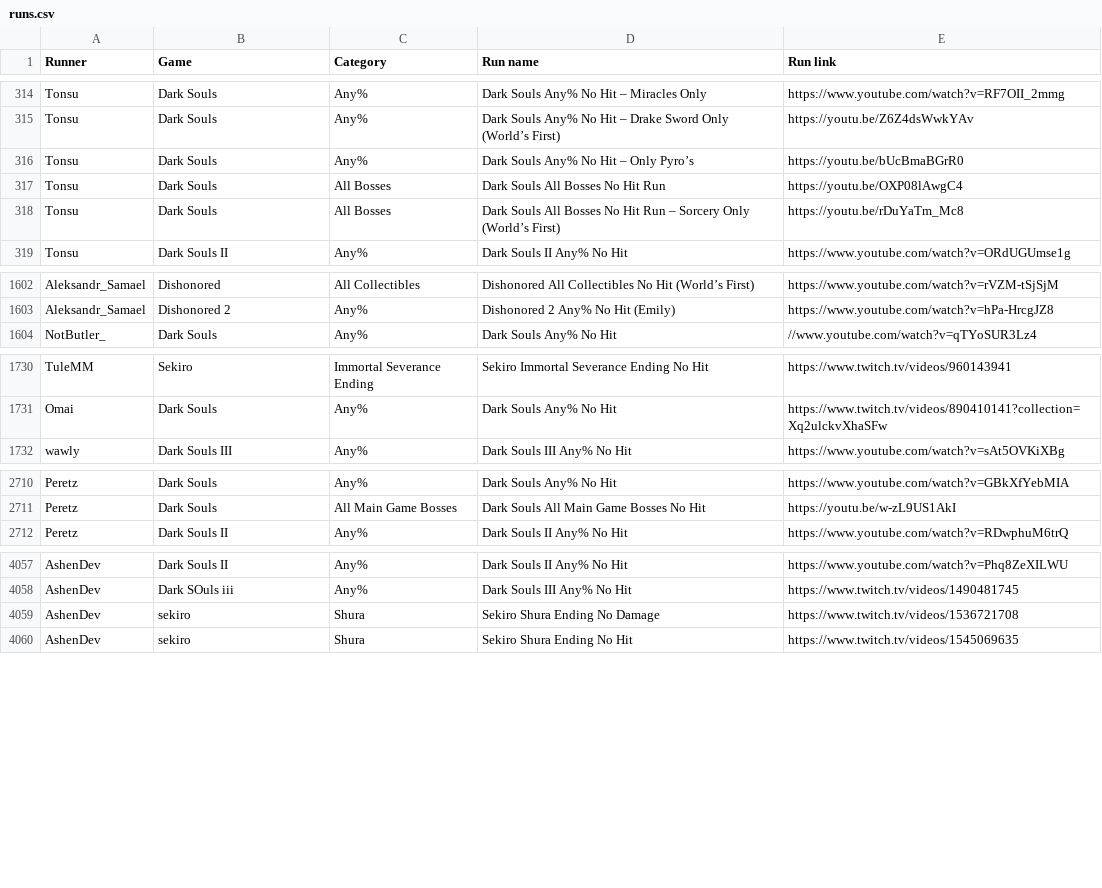
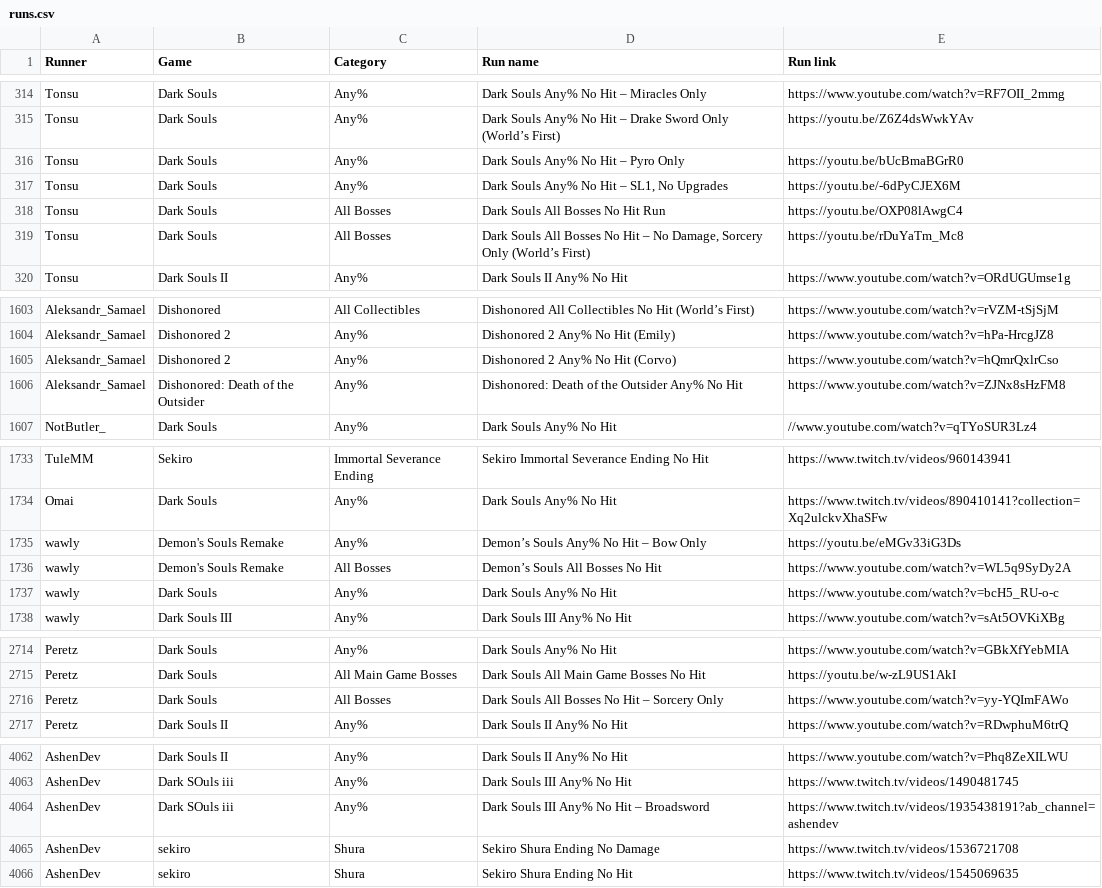
Before and after one commit to borgCode/RunSearcher, a CSV file: src/main/resources/runs.csv, drawn as a sheet; only a part is shown, gaps mark what is left out; the diff covers the shown part only.

```diff
--- a/src/main/resources/runs.csv
+++ b/src/main/resources/runs.csv
@@ -315,5 +315,6 @@ Tonsu,Dark Souls,Any%,Dark Souls Any% No Hit – Miracles Only,https://www.youtu
 Tonsu,Dark Souls,Any%,Dark Souls Any% No Hit – Drake Sword Only (World’s First),https://youtu.be/Z6Z4dsWwkYAv
-Tonsu,Dark Souls,Any%,Dark Souls Any% No Hit – Only Pyro’s,https://youtu.be/bUcBmaBGrR0
+Tonsu,Dark Souls,Any%,Dark Souls Any% No Hit – Pyro Only,https://youtu.be/bUcBmaBGrR0
+Tonsu,Dark Souls,Any%,"Dark Souls Any% No Hit – SL1, No Upgrades",https://youtu.be/-6dPyCJEX6M
 Tonsu,Dark Souls,All Bosses,Dark Souls All Bosses No Hit Run,https://youtu.be/OXP08lAwgC4
-Tonsu,Dark Souls,All Bosses,Dark Souls All Bosses No Hit Run – Sorcery Only (World’s First),https://youtu.be/rDuYaTm_Mc8
+Tonsu,Dark Souls,All Bosses,"Dark Souls All Bosses No Hit – No Damage, Sorcery Only (World’s First)",https://youtu.be/rDuYaTm_Mc8
 Tonsu,Dark Souls II,Any%,"Dark Souls II Any% No Hit ",https://www.youtube.com/watch?v=ORdUGUmse1g
@@ -1603,2 +1604,4 @@ Aleksandr_Samael,Dishonored,All Collectibles,Dishonored All Collectibles No Hit
 Aleksandr_Samael,Dishonored 2,Any%,"Dishonored 2 Any% No Hit (Emily) ",https://www.youtube.com/watch?v=hPa-HrcgJZ8
+Aleksandr_Samael,Dishonored 2,Any%,Dishonored 2 Any% No Hit (Corvo),https://www.youtube.com/watch?v=hQmrQxlrCso
+Aleksandr_Samael,Dishonored: Death of the Outsider,Any%,"Dishonored: Death of the Outsider Any% No Hit ",https://www.youtube.com/watch?v=ZJNx8sHzFM8
 NotButler_,Dark Souls,Any%,Dark Souls Any% No Hit,//www.youtube.com/watch?v=qTYoSUR3Lz4
@@ -1731,2 +1734,5 @@ TuleMM,Sekiro,Immortal Severance Ending,Sekiro Immortal Severance Ending No Hit,
 Omai,Dark Souls,Any%,Dark Souls Any% No Hit,https://www.twitch.tv/videos/890410141?collection=Xq2ulckvXhaSFw
+wawly,Demon's Souls Remake,Any%,Demon’s Souls Any% No Hit – Bow Only,https://youtu.be/eMGv33iG3Ds
+wawly,Demon's Souls Remake,All Bosses,Demon’s Souls All Bosses No Hit,https://www.youtube.com/watch?v=WL5q9SyDy2A
+wawly,Dark Souls,Any%,"Dark Souls Any% No Hit ",https://www.youtube.com/watch?v=bcH5_RU-o-c
 wawly,Dark Souls III,Any%,Dark Souls III Any% No Hit,https://www.youtube.com/watch?v=sAt5OVKiXBg
@@ -2711,2 +2715,3 @@ Peretz,Dark Souls,Any%,Dark Souls Any% No Hit,https://www.youtube.com/watch?v=GB
 Peretz,Dark Souls,All Main Game Bosses,Dark Souls All Main Game Bosses No Hit,https://youtu.be/w-zL9US1AkI
+Peretz,Dark Souls,All Bosses,Dark Souls All Bosses No Hit – Sorcery Only,https://www.youtube.com/watch?v=yy-YQImFAWo
 Peretz,Dark Souls II,Any%,Dark Souls II Any% No Hit,https://www.youtube.com/watch?v=RDwphuM6trQ
@@ -4058,2 +4063,3 @@ AshenDev,Dark Souls II,Any%,Dark Souls II Any% No Hit,https://www.youtube.com/wa
 AshenDev,Dark SOuls iii,Any%,Dark Souls III Any% No Hit,https://www.twitch.tv/videos/1490481745
+AshenDev,Dark SOuls iii,Any%,Dark Souls III Any% No Hit – Broadsword,https://www.twitch.tv/videos/1935438191?ab_channel=ashendev
 AshenDev,sekiro,Shura,Sekiro Shura Ending No Damage,https://www.twitch.tv/videos/1536721708
```
Also changed, not shown: 25 added rows and 5 edited cells elsewhere in this file, 2 other files.
